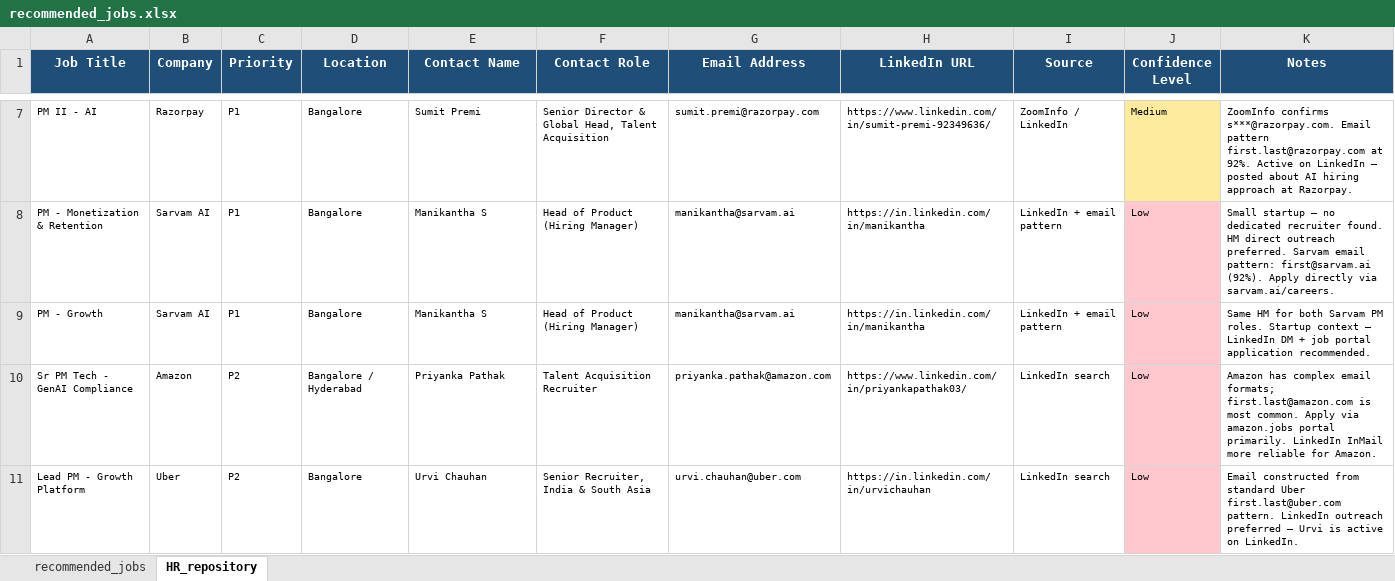
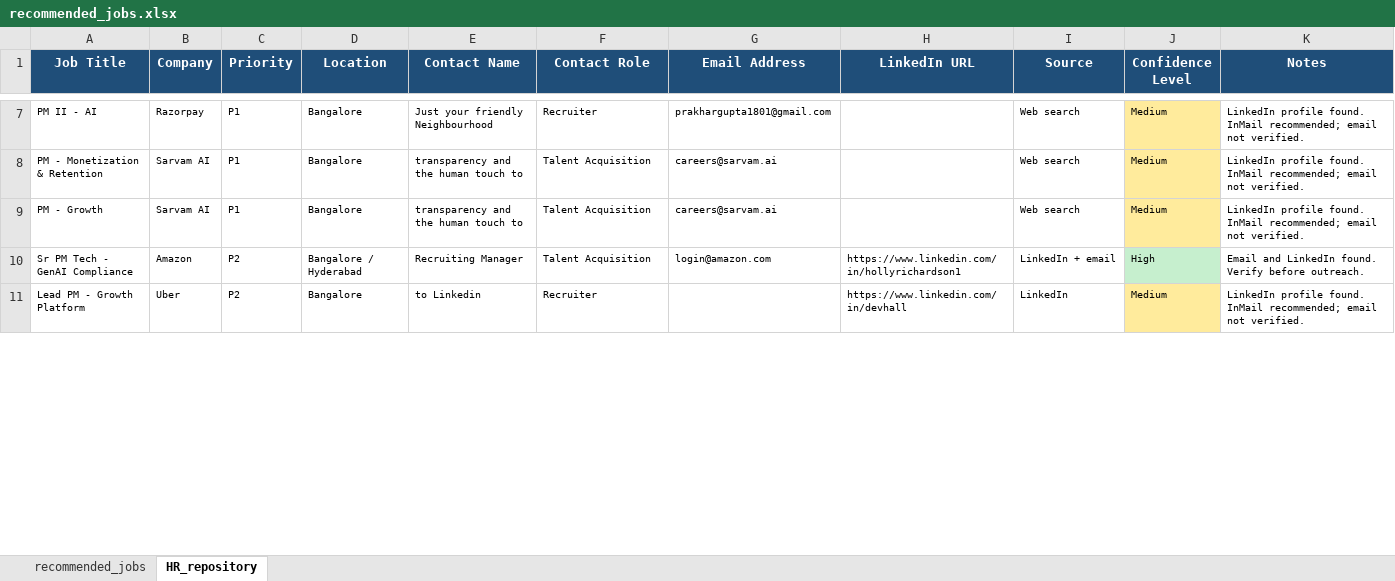
Before and after one commit to agrawalankit90/job-search-project, an Excel workbook: job-search/recommended_jobs.xlsx, sheet HR_repository, drawn as a sheet; only a part is shown, gaps mark what is left out; values as stored, in another font and other column widths than the file's, no borders; the diff covers the shown part only; the diff names each change by its address in the sheet, - before the commit and + after, or states it on an @@ line.

Commit message:
Auto HR search: updated contacts for 14 roles

```diff
--- a/job-search/recommended_jobs.xlsx (sheet HR_repository)
+++ b/job-search/recommended_jobs.xlsx (sheet HR_repository)
-E7 (Contact Name): Sumit Premi
+E7 (Contact Name): Just your friendly Neighbourhood
-F7 (Contact Role): Senior Director & Global Head, Talent Acquisition
+F7 (Contact Role): Recruiter
-G7 (Email Address): sumit.premi@razorpay.com
+G7 (Email Address): prakhargupta1801@gmail.com
-H7 (LinkedIn URL): https://www.linkedin.com/in/sumit-premi-92349636/
+H7 (LinkedIn URL): (empty)
-I7 (Source): ZoomInfo / LinkedIn
+I7 (Source): Web search
-K7 (Notes): ZoomInfo confirms s***@razorpay.com. Email pattern first.last@razorpay.com at 92%. Active on LinkedIn — posted about AI hiring approach at Razorpay.
+K7 (Notes): LinkedIn profile found. InMail recommended; email not verified.
-E8:E9 (Contact Name): Manikantha S
+E8:E9 (Contact Name): transparency and the human touch to
-F8:F9 (Contact Role): Head of Product (Hiring Manager)
+F8:F9 (Contact Role): Talent Acquisition
-G8:G9 (Email Address): manikantha@sarvam.ai
+G8:G9 (Email Address): careers@sarvam.ai
-H8:H9 (LinkedIn URL): https://in.linkedin.com/in/manikantha
+H8:H9 (LinkedIn URL): (empty)
-I8:I9 (Source): LinkedIn + email pattern
+I8:I9 (Source): Web search
-J8:J9 (Confidence Level): Low
+J8:J9 (Confidence Level): Medium
-J8:J9 fill: #FFC7CE
+J8:J9 fill: #FFEB9C
-K8 (Notes): Small startup — no dedicated recruiter found. HM direct outreach preferred. Sarvam email pattern: first@sarvam.ai (92%). Apply directly via sarvam.ai/careers.
+K8 (Notes): LinkedIn profile found. InMail recommended; email not verified.
-K9 (Notes): Same HM for both Sarvam PM roles. Startup context — LinkedIn DM + job portal application recommended.
+K9 (Notes): LinkedIn profile found. InMail recommended; email not verified.
-E10 (Contact Name): Priyanka Pathak
+E10 (Contact Name): Recruiting Manager
-F10 (Contact Role): Talent Acquisition Recruiter
+F10 (Contact Role): Talent Acquisition
-G10 (Email Address): priyanka.pathak@amazon.com
+G10 (Email Address): login@amazon.com
-H10 (LinkedIn URL): https://www.linkedin.com/in/priyankapathak03/
+H10 (LinkedIn URL): https://www.linkedin.com/in/hollyrichardson1
-I10 (Source): LinkedIn search
+I10 (Source): LinkedIn + email
-J10 (Confidence Level): Low
+J10 (Confidence Level): High
-J10 fill: #FFC7CE
+J10 fill: #C6EFCE
-K10 (Notes): Amazon has complex email formats; first.last@amazon.com is most common. Apply via amazon.jobs portal primarily. LinkedIn InMail more reliable for Amazon.
+K10 (Notes): Email and LinkedIn found. Verify before outreach.
-E11 (Contact Name): Urvi Chauhan
+E11 (Contact Name): to Linkedin
-F11 (Contact Role): Senior Recruiter, India & South Asia
+F11 (Contact Role): Recruiter
-G11 (Email Address): urvi.chauhan@uber.com
+G11 (Email Address): (empty)
-H11 (LinkedIn URL): https://in.linkedin.com/in/urvichauhan
+H11 (LinkedIn URL): https://www.linkedin.com/in/devhall
-I11 (Source): LinkedIn search
+I11 (Source): LinkedIn
-J11 (Confidence Level): Low
+J11 (Confidence Level): Medium
-J11 fill: #FFC7CE
+J11 fill: #FFEB9C
-K11 (Notes): Email constructed from standard Uber first.last@uber.com pattern. LinkedIn outreach preferred — Urvi is active on LinkedIn.
+K11 (Notes): LinkedIn profile found. InMail recommended; email not verified.
```
Also changed, not shown: 58 edited cells and cell formats elsewhere in this sheet.
